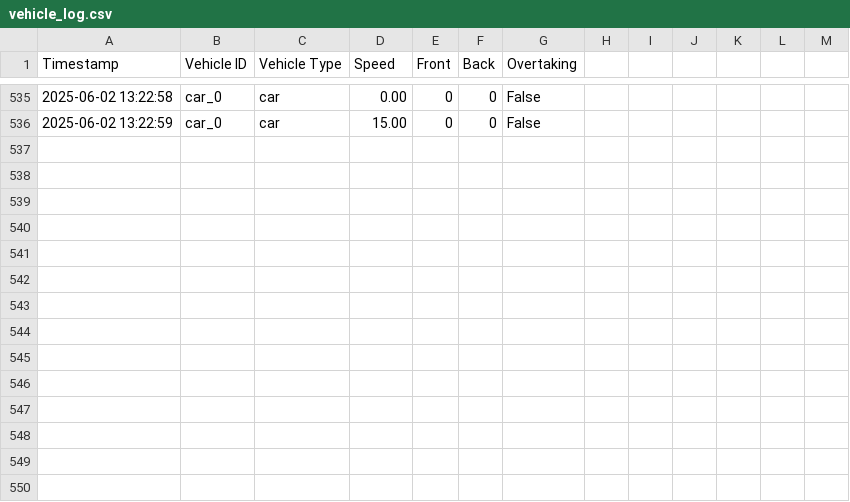
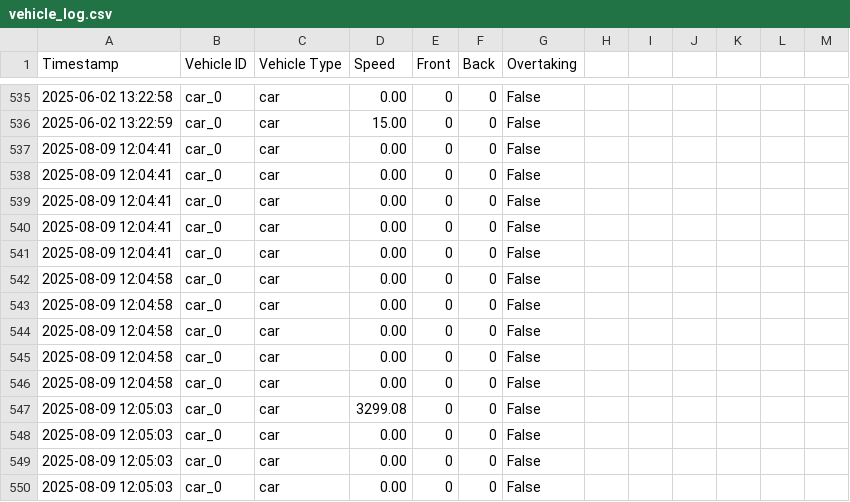
Before and after one commit to AbadKhan04/Project-Working, a CSV file: vehicle_log.csv, drawn as a sheet; only a part is shown, gaps mark what is left out; the diff names each change by its address in the sheet, - before the commit and + after, or states it on an @@ line.

```diff
--- a/vehicle_log.csv
+++ b/vehicle_log.csv
+row 537: 2025-08-09 12:04:41 | car_0 | car | 0.00 | 0 | 0 | False
+row 538: 2025-08-09 12:04:41 | car_0 | car | 0.00 | 0 | 0 | False
+row 539: 2025-08-09 12:04:41 | car_0 | car | 0.00 | 0 | 0 | False
+row 540: 2025-08-09 12:04:41 | car_0 | car | 0.00 | 0 | 0 | False
+row 541: 2025-08-09 12:04:41 | car_0 | car | 0.00 | 0 | 0 | False
+row 542: 2025-08-09 12:04:58 | car_0 | car | 0.00 | 0 | 0 | False
+row 543: 2025-08-09 12:04:58 | car_0 | car | 0.00 | 0 | 0 | False
+row 544: 2025-08-09 12:04:58 | car_0 | car | 0.00 | 0 | 0 | False
+row 545: 2025-08-09 12:04:58 | car_0 | car | 0.00 | 0 | 0 | False
+row 546: 2025-08-09 12:04:58 | car_0 | car | 0.00 | 0 | 0 | False
+row 547: 2025-08-09 12:05:03 | car_0 | car | 3299.08 | 0 | 0 | False
+row 548: 2025-08-09 12:05:03 | car_0 | car | 0.00 | 0 | 0 | False
+row 549: 2025-08-09 12:05:03 | car_0 | car | 0.00 | 0 | 0 | False
+row 550: 2025-08-09 12:05:03 | car_0 | car | 0.00 | 0 | 0 | False
```
Also changed, not shown: 12 other files.
